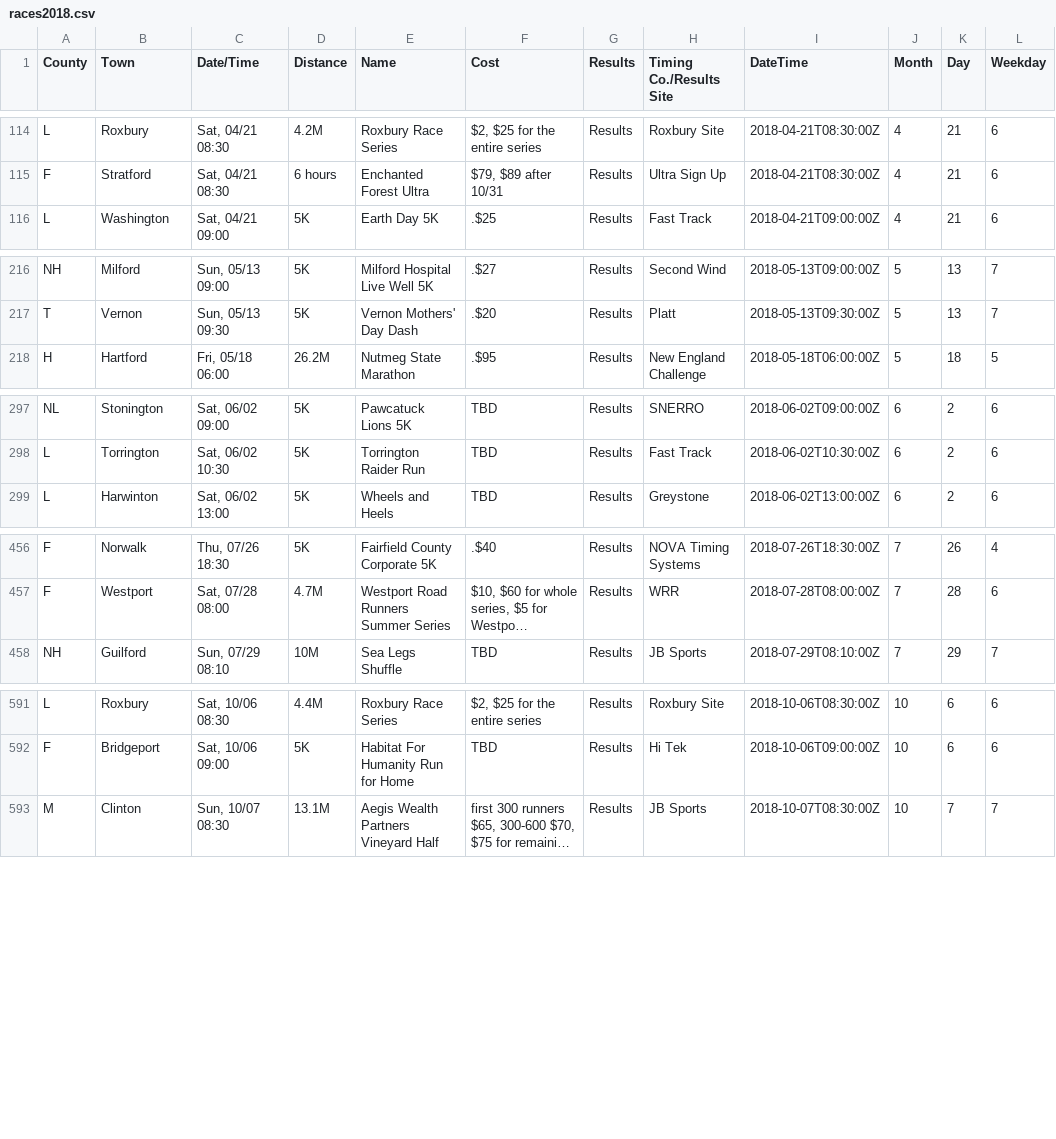
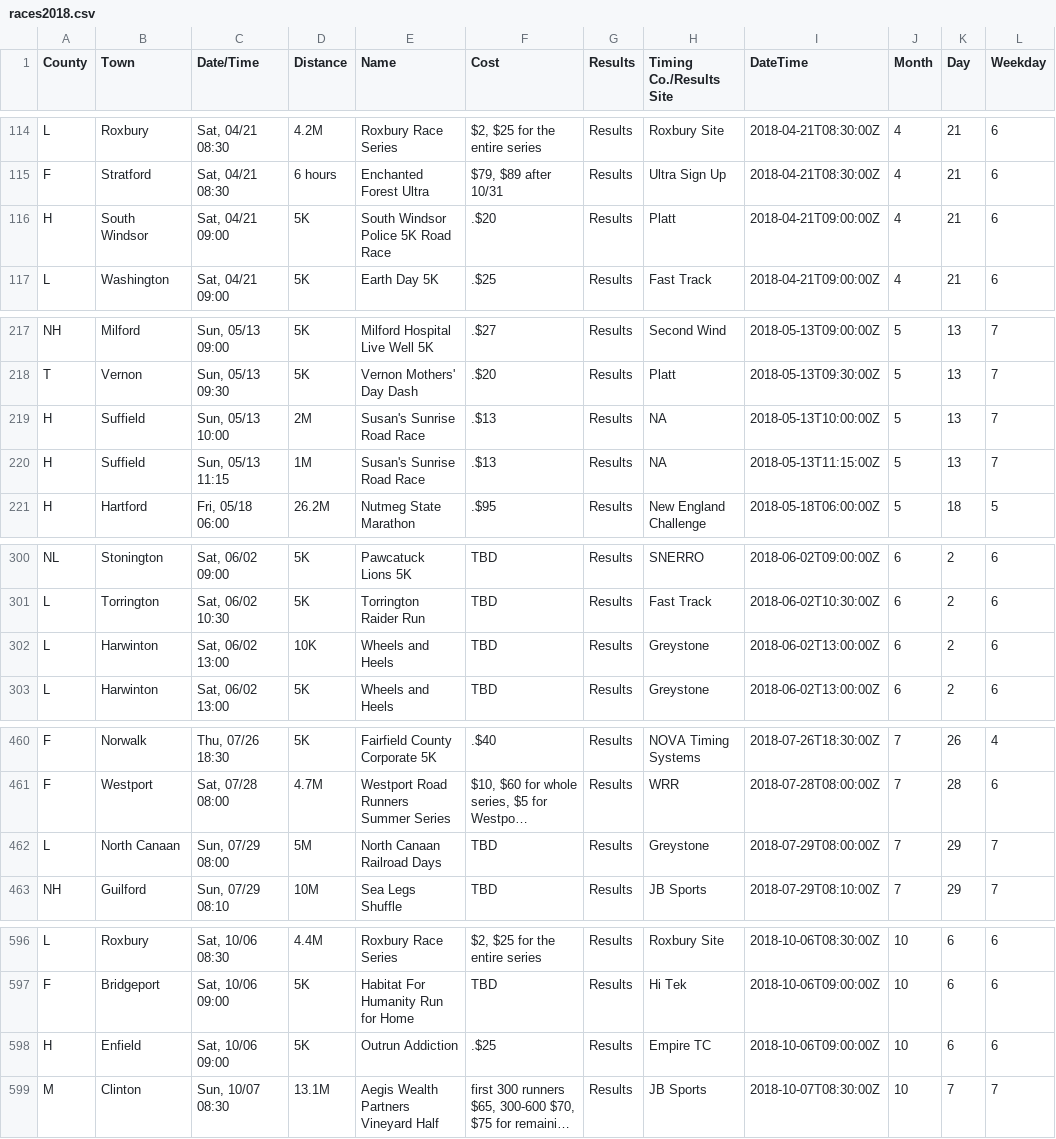
Before and after one commit to jpasini/dataviz-project-template, a CSV file: data/races2018.csv, drawn as a sheet; only a part is shown, gaps mark what is left out; long unchanged cells end in …; the diff covers the shown part only; the diff names each change by its address in the sheet, - before the commit and + after, or states it on an @@ line.

Commit message:
fresh data

```diff
--- a/data/races2018.csv
+++ b/data/races2018.csv
+row 116: H | South Windsor | Sat, 04/21 09:00 | 5K | South Windsor Police 5K Road Race | .$20 | Results | Platt | 2018-04-21T09:00:00Z | 4 | 21 | 6
+row 219: H | Suffield | Sun, 05/13 10:00 | 2M | Susan's Sunrise Road Race | .$13 | Results | NA | 2018-05-13T10:00:00Z | 5 | 13 | 7
+row 220: H | Suffield | Sun, 05/13 11:15 | 1M | Susan's Sunrise Road Race | .$13 | Results | NA | 2018-05-13T11:15:00Z | 5 | 13 | 7
+row 302: L | Harwinton | Sat, 06/02 13:00 | 10K | Wheels and Heels | TBD | Results | Greystone | 2018-06-02T13:00:00Z | 6 | 2 | 6
+row 462: L | North Canaan | Sun, 07/29 08:00 | 5M | North Canaan Railroad Days | TBD | Results | Greystone | 2018-07-29T08:00:00Z | 7 | 29 | 7
+row 598: H | Enfield | Sat, 10/06 09:00 | 5K | Outrun Addiction | .$25 | Results | Empire TC | 2018-10-06T09:00:00Z | 10 | 6 | 6
```
Also changed, not shown: 1 removed row and 8 edited cells elsewhere in this file, 2 other files.
